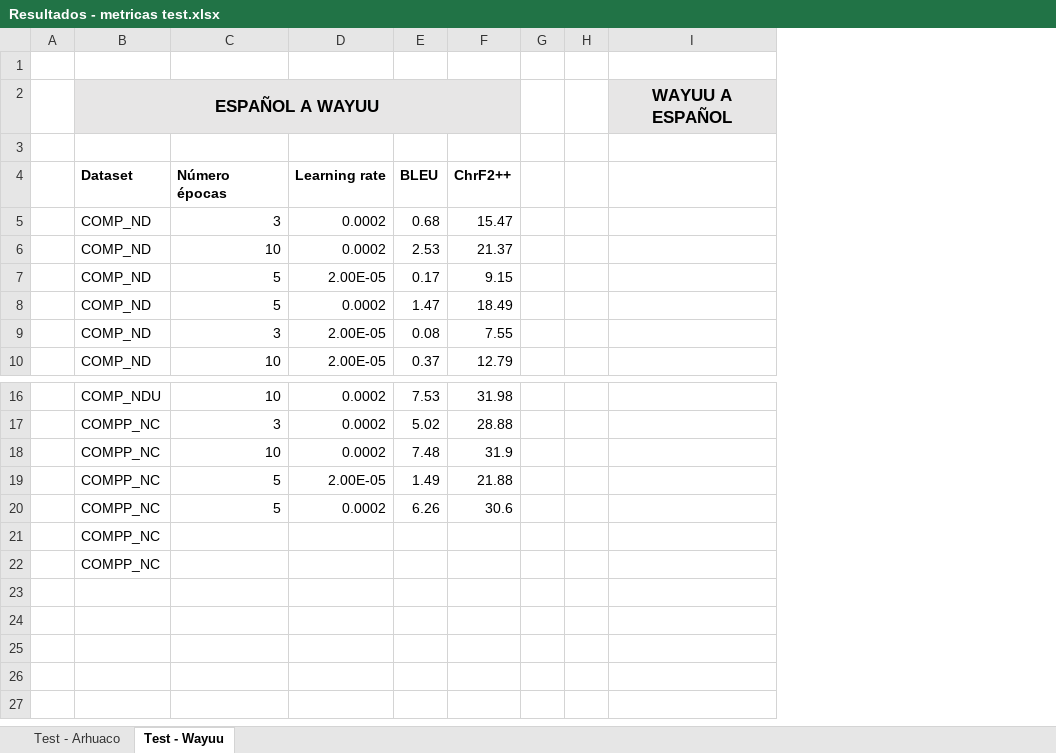
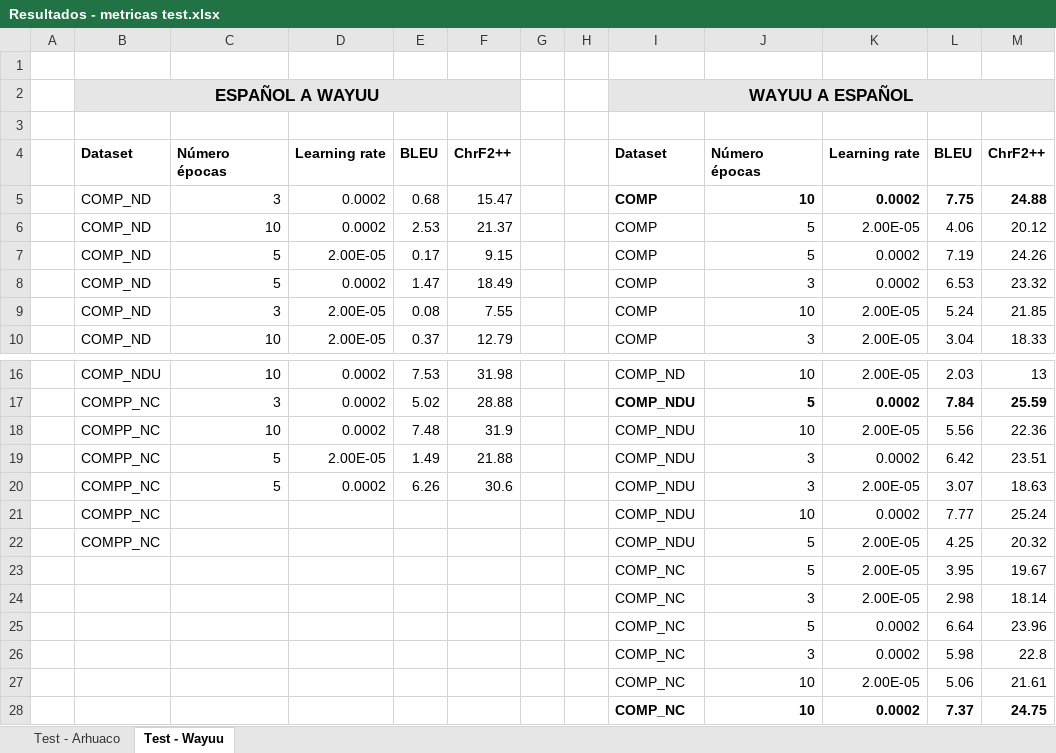
Before and after one commit to mvrobles/ProyectoNLP, an Excel workbook: Resultados - metricas test.xlsx, sheet Test - Wayuu, drawn as a sheet; only a part is shown, gaps mark what is left out; values as stored, in another font and other column widths than the file's, no borders; charts and pictures and table styles not drawn; removed rows and columns are numbered as before the commit, all else as after; the diff names each change by its address in the sheet, - before the commit and + after, or states it on an @@ line.

Commit message:
Resultados modelos fine tuning finlandes

```diff
--- a/Resultados - metricas test.xlsx (sheet Test - Wayuu)
+++ b/Resultados - metricas test.xlsx (sheet Test - Wayuu)
-column I, row 2: WAYUU A ESPAÑOL
+column I, rows 2-10: WAYUU A ESPAÑOL |  | Dataset | COMP | COMP | COMP | COMP | COMP | COMP; rows 16-22: COMP_ND | COMP_NDU | COMP_NDU | COMP_NDU | COMP_NDU | COMP_NDU | COMP_NDU
+column J, rows 4-10: Número épocas | 10 | 5 | 5 | 3 | 10 | 3; rows 16-22: 10 | 5 | 10 | 3 | 3 | 10 | 5
+column K, rows 4-10: Learning rate | 0.0002 | 2.00E-05 | 0.0002 | 0.0002 | 2.00E-05 | 2.00E-05; rows 16-22: 2.00E-05 | 0.0002 | 2.00E-05 | 0.0002 | 2.00E-05 | 0.0002 | 2.00E-05
+column L, rows 4-10: BLEU | 7.75 | 4.06 | 7.19 | 6.53 | 5.24 | 3.04; rows 16-22: 2.03 | 7.84 | 5.56 | 6.42 | 3.07 | 7.77 | 4.25
+column M, rows 4-10: ChrF2++ | 24.88 | 20.12 | 24.26 | 23.32 | 21.85 | 18.33; rows 16-22: 13 | 25.59 | 22.36 | 23.51 | 18.63 | 25.24 | 20.32
-C2:F2 fill: #E7E6E6
+C2:F2 fill: none
+row 23:  |  |  |  |  |  |  |  | COMP_NC | 5 | 2.00E-05 | 3.95 | 19.67
+row 24:  |  |  |  |  |  |  |  | COMP_NC | 3 | 2.00E-05 | 2.98 | 18.14
+row 25:  |  |  |  |  |  |  |  | COMP_NC | 5 | 0.0002 | 6.64 | 23.96
+row 26:  |  |  |  |  |  |  |  | COMP_NC | 3 | 0.0002 | 5.98 | 22.8
+row 27:  |  |  |  |  |  |  |  | COMP_NC | 10 | 2.00E-05 | 5.06 | 21.61
+row 28:  |  |  |  |  |  |  |  | COMP_NC | 10 | 0.0002 | 7.37 | 24.75
```
Also changed, not shown: sheet Test - Arhuaco, charts or pictures, 9 other files.
